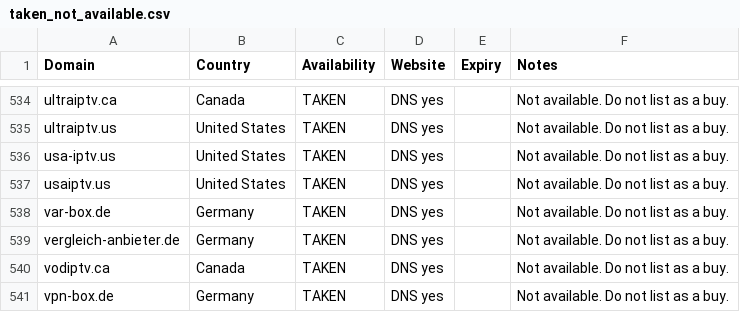
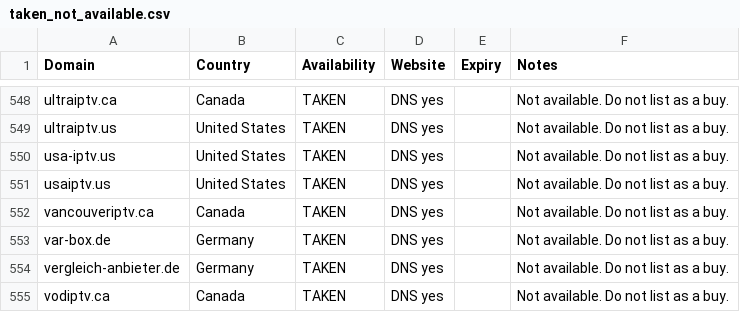
Before and after one commit to CryptoNews24/edit, a CSV file: research/iptv-seo/taken_not_available.csv, drawn as a sheet; only a part is shown, gaps mark what is left out; the shorter side is filled out with more unchanged rows; the diff covers the shown part only.

```diff
--- a/research/iptv-seo/taken_not_available.csv
+++ b/research/iptv-seo/taken_not_available.csv
@@ -537,2 +551,3 @@ usa-iptv.us,United States,TAKEN,DNS yes,,Not available. Do not list as a buy.
 usaiptv.us,United States,TAKEN,DNS yes,,Not available. Do not list as a buy.
+vancouveriptv.ca,Canada,TAKEN,DNS yes,,Not available. Do not list as a buy.
 var-box.de,Germany,TAKEN,DNS yes,,Not available. Do not list as a buy.
```
Also changed, not shown: 14 added rows elsewhere in this file, research/iptv-seo/canva/iptv-domains-canva-import.csv, 9 other files.
